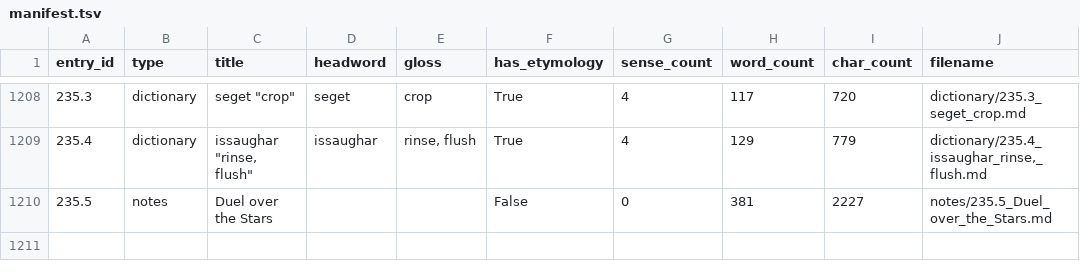
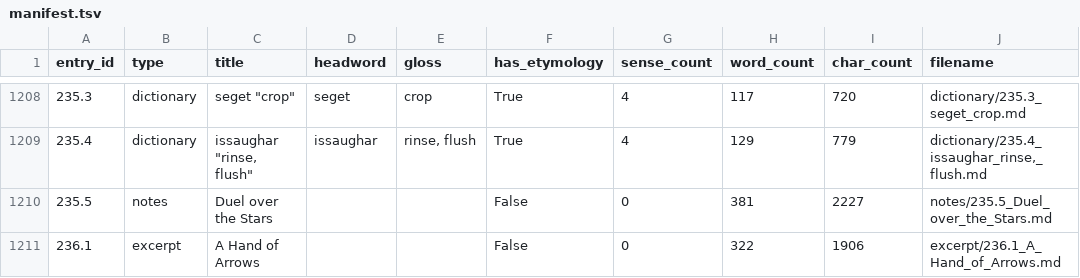
Before and after one commit to AndrewSlattery/Boralverse, a TSV file: Data/output_directory/manifest.tsv, drawn as a sheet; only a part is shown, gaps mark what is left out; the diff names each change by its address in the sheet, - before the commit and + after, or states it on an @@ line.

Commit message:
236 translation

```diff
--- a/Data/output_directory/manifest.tsv
+++ b/Data/output_directory/manifest.tsv
+row 1211: 236.1 | excerpt | A Hand of Arrows |  |  | False | 0 | 322 | 1906 | excerpt/236.1_A_Hand_of_Arrows.md
```
Also changed, not shown: 5 other files.
